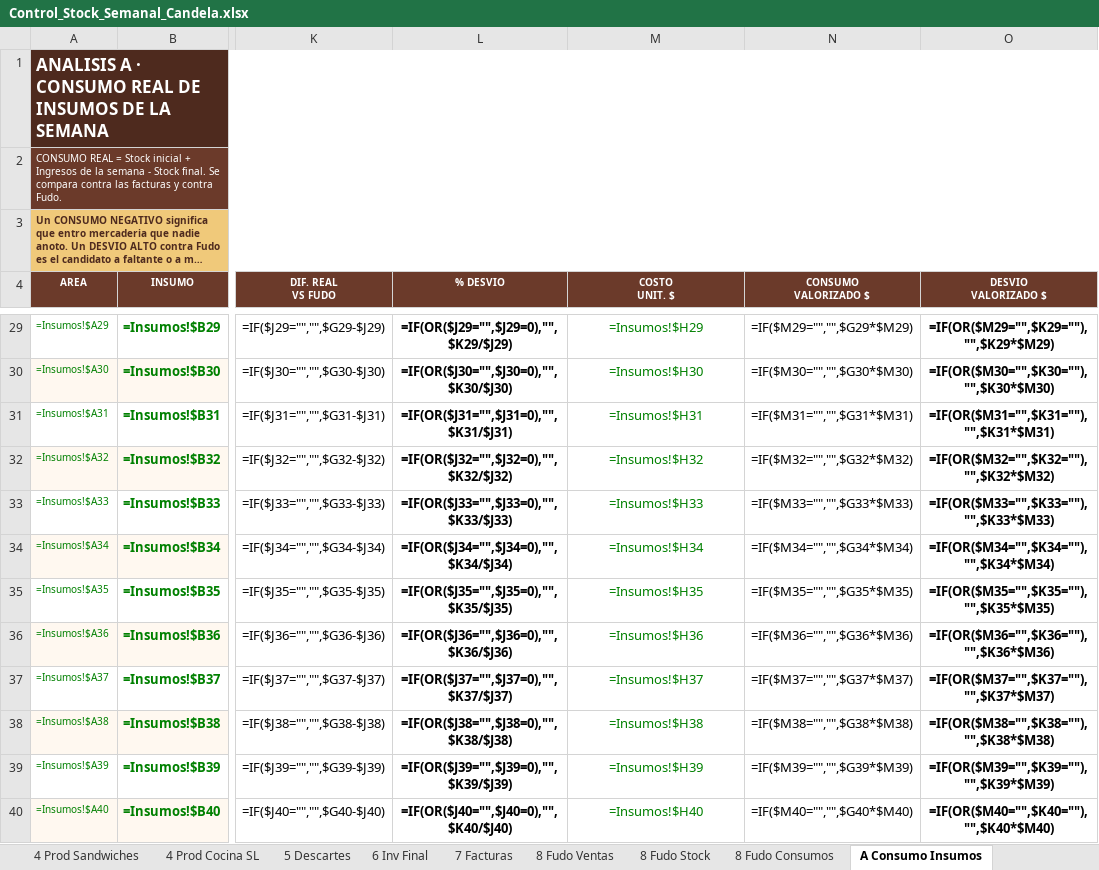
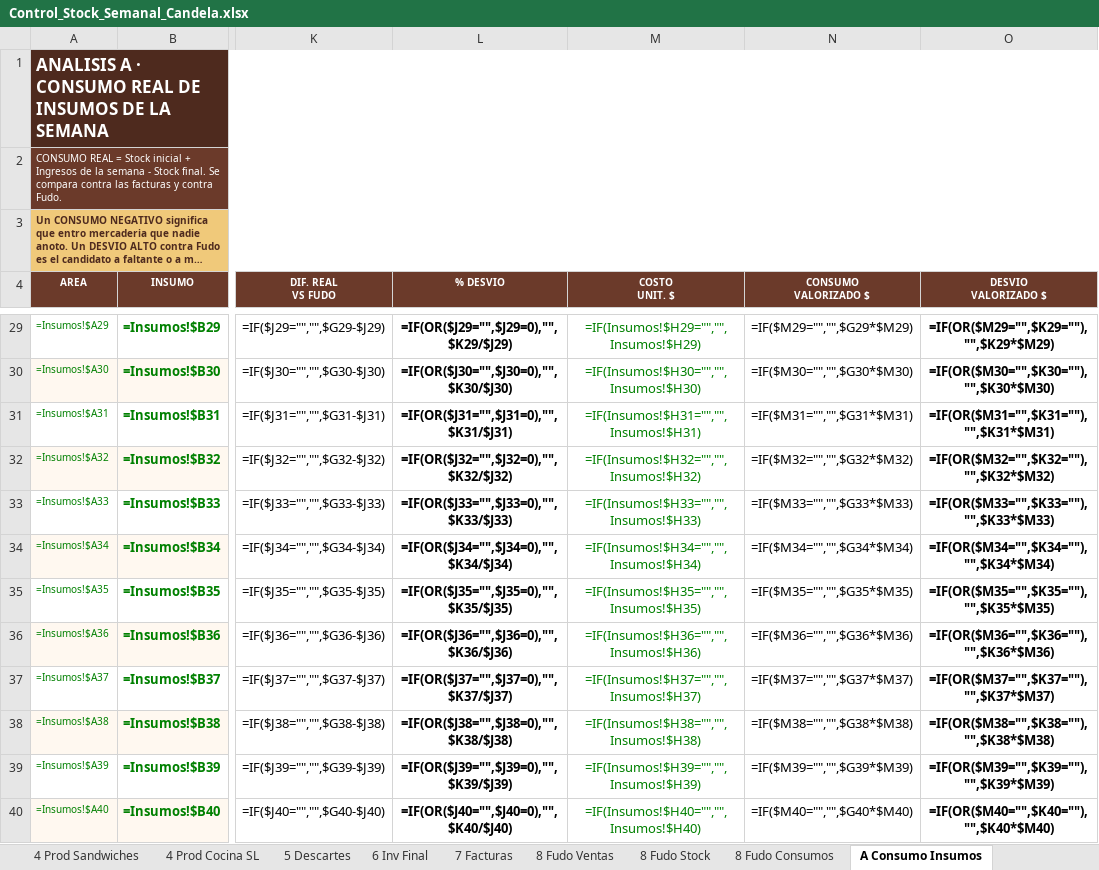
Before and after one commit to cande-altam/cande, an Excel workbook: planillas/Control_Stock_Semanal_Candela.xlsx, sheet A Consumo Insumos, drawn as a sheet; only a part is shown, gaps mark what is left out; long unchanged cells end in …; values as stored, in another font and other column widths than the file's, no borders; formulas without a stored value are shown as written; conditional formats not drawn; the diff covers the shown part only; the diff names each change by its address in the sheet, - before the commit and + after, or states it on an @@ line.

```diff
--- a/planillas/Control_Stock_Semanal_Candela.xlsx (sheet A Consumo Insumos)
+++ b/planillas/Control_Stock_Semanal_Candela.xlsx (sheet A Consumo Insumos)
-M29 (COSTO UNIT. $): =Insumos!$H29
+M29 (COSTO UNIT. $): =IF(Insumos!$H29="","",Insumos!$H29)
-M30 (COSTO UNIT. $): =Insumos!$H30
+M30 (COSTO UNIT. $): =IF(Insumos!$H30="","",Insumos!$H30)
-M31 (COSTO UNIT. $): =Insumos!$H31
+M31 (COSTO UNIT. $): =IF(Insumos!$H31="","",Insumos!$H31)
-M32 (COSTO UNIT. $): =Insumos!$H32
+M32 (COSTO UNIT. $): =IF(Insumos!$H32="","",Insumos!$H32)
-M33 (COSTO UNIT. $): =Insumos!$H33
+M33 (COSTO UNIT. $): =IF(Insumos!$H33="","",Insumos!$H33)
-M34 (COSTO UNIT. $): =Insumos!$H34
+M34 (COSTO UNIT. $): =IF(Insumos!$H34="","",Insumos!$H34)
-M35 (COSTO UNIT. $): =Insumos!$H35
+M35 (COSTO UNIT. $): =IF(Insumos!$H35="","",Insumos!$H35)
-M36 (COSTO UNIT. $): =Insumos!$H36
+M36 (COSTO UNIT. $): =IF(Insumos!$H36="","",Insumos!$H36)
-M37 (COSTO UNIT. $): =Insumos!$H37
+M37 (COSTO UNIT. $): =IF(Insumos!$H37="","",Insumos!$H37)
-M38 (COSTO UNIT. $): =Insumos!$H38
+M38 (COSTO UNIT. $): =IF(Insumos!$H38="","",Insumos!$H38)
-M39 (COSTO UNIT. $): =Insumos!$H39
+M39 (COSTO UNIT. $): =IF(Insumos!$H39="","",Insumos!$H39)
-M40 (COSTO UNIT. $): =Insumos!$H40
+M40 (COSTO UNIT. $): =IF(Insumos!$H40="","",Insumos!$H40)
```
Also changed, not shown: 147 edited cells elsewhere in this sheet, sheet B Concil Productos, 2 other files.
